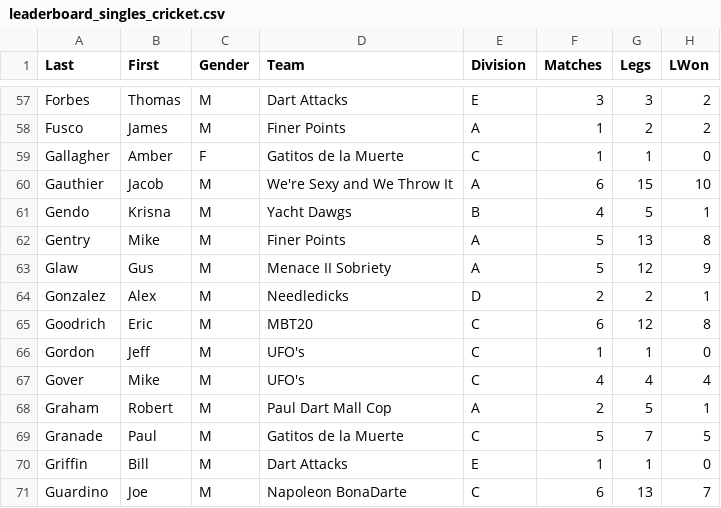
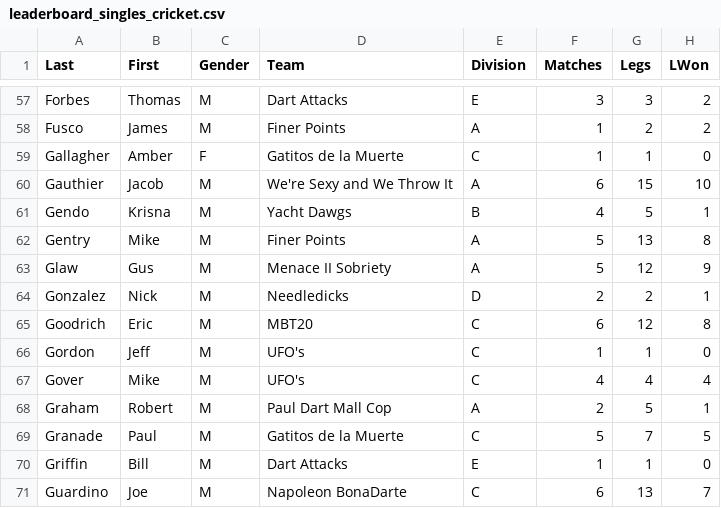
Before and after one commit to addadarts/league-data, a CSV file: dartconnect/adda/64/leaderboard_singles_cricket.csv, drawn as a sheet; only a part is shown, gaps mark what is left out; the diff names each change by its address in the sheet, - before the commit and + after, or states it on an @@ line.

```diff
--- a/dartconnect/adda/64/leaderboard_singles_cricket.csv
+++ b/dartconnect/adda/64/leaderboard_singles_cricket.csv
-B64 (First): Alex
+B64 (First): Nick
```
Also changed, not shown: 1 other file.
